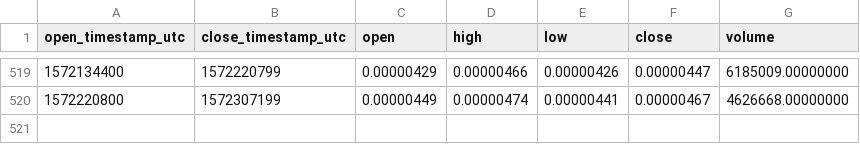
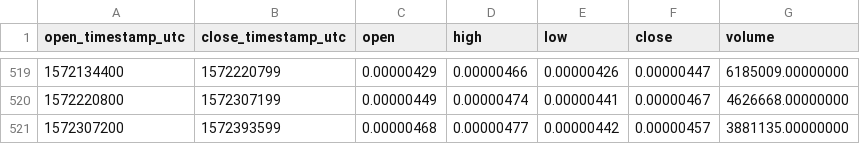
Before and after one commit to cryptobigbro/binance-CVCBTC, a CSV file: binance-CVCBTC-1d.csv, drawn as a sheet; only a part is shown, gaps mark what is left out.

```diff
--- a/binance-CVCBTC-1d.csv
+++ b/binance-CVCBTC-1d.csv
@@ -520 +520,2 @@ open_timestamp_utc,close_timestamp_utc,open,high,low,close,volume
 1572220800,1572307199,0.00000449,0.00000474,0.00000441,0.00000467,4626668.00000000
+1572307200,1572393599,0.00000468,0.00000477,0.00000442,0.00000457,3881135.00000000
```
Also changed, not shown: binance-CVCBTC-1h.csv.
